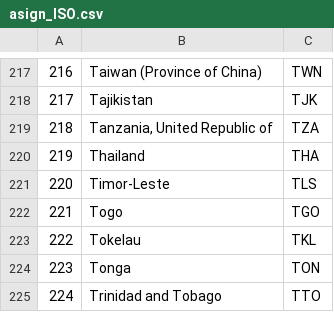
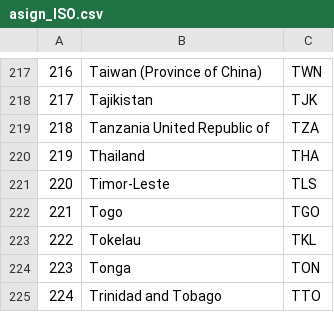
Before and after one commit to FireKun8/proyecto-info, a CSV file: asign_ISO.csv, drawn as a sheet; only a part is shown, gaps mark what is left out.

Commit message:
Update asign_ISO.csv

```diff
--- a/asign_ISO.csv
+++ b/asign_ISO.csv
@@ -218,3 +218,3 @@
 217;Tajikistan;TJK
-218;Tanzania, United Republic of;TZA
+218;Tanzania United Republic of;TZA
 219;Thailand;THA
```
